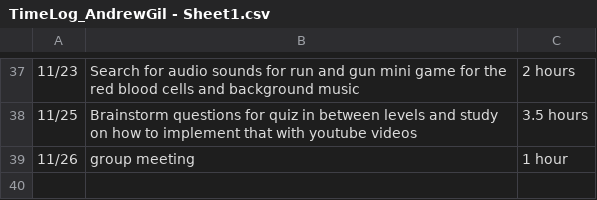
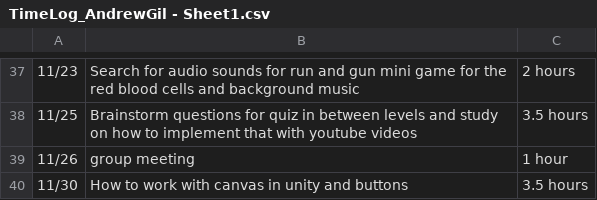
Before and after one commit to Kazuto1120/chocohippo, a CSV file: TimeLog_AndrewGil - Sheet1.csv, drawn as a sheet; only a part is shown, gaps mark what is left out; the diff names each change by its address in the sheet, - before the commit and + after, or states it on an @@ line.

Commit message:
Update TimeLog_AndrewGil - Sheet1.csv

```diff
--- a/TimeLog_AndrewGil - Sheet1.csv
+++ b/TimeLog_AndrewGil - Sheet1.csv
+row 40: 11/30 | How to work with canvas in unity and buttons | 3.5 hours
```
